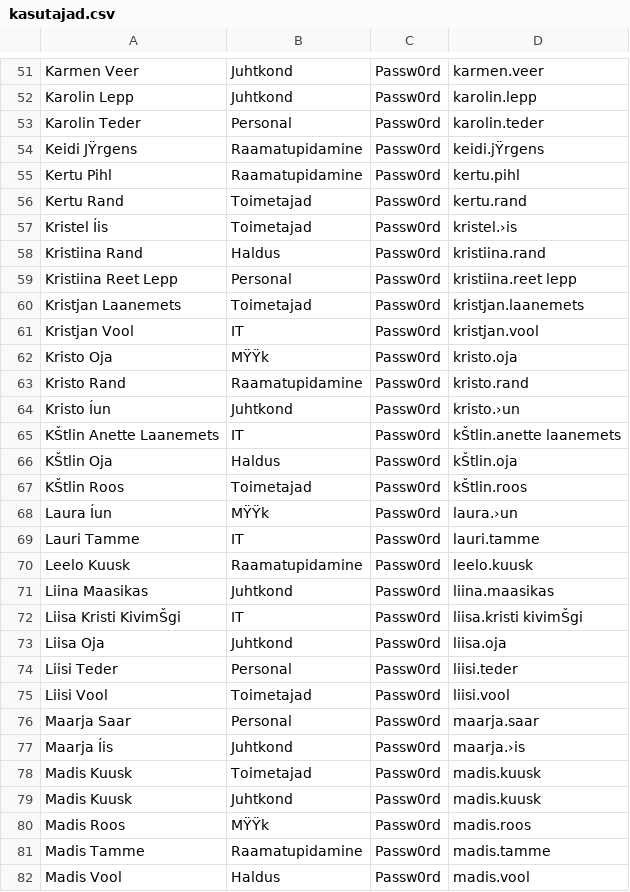
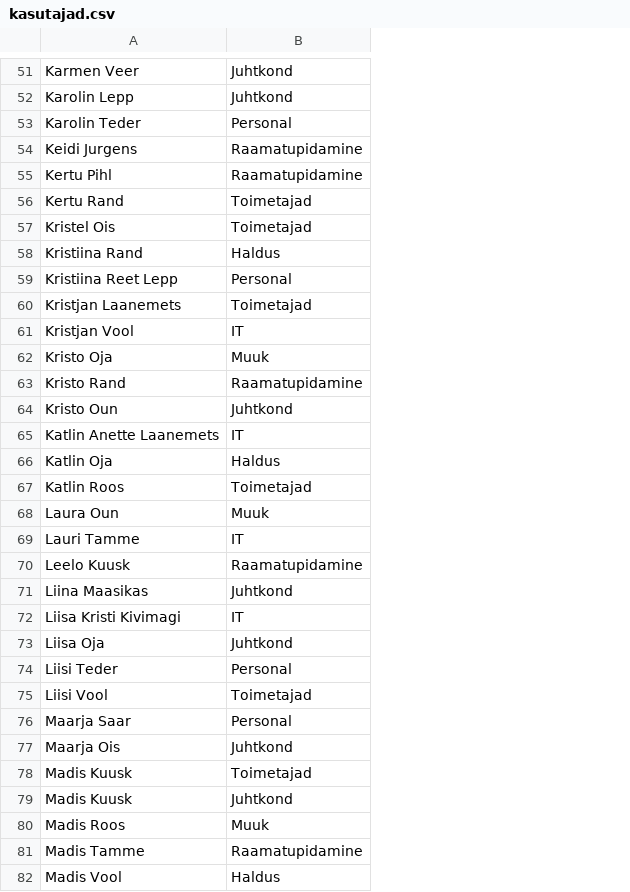
Before and after one commit to Maekask/eksam, a CSV file: Kasutajad/kasutajad.csv, drawn as a sheet; only a part is shown, gaps mark what is left out; removed rows and columns are numbered as before the commit, all else as after; the diff covers the shown part only; the diff names each change by its address in the sheet, - before the commit and + after, or states it on an @@ line.

```diff
--- a/Kasutajad/kasutajad.csv
+++ b/Kasutajad/kasutajad.csv
-column C, rows 51-67: all Passw0rd; rows 69-82: all Passw0rd
-column D, rows 51-67: karmen.veer | karolin.lepp | karolin.teder | keidi.jŸrgens | kertu.pihl | kertu.rand | kristel.›is | kristiina.rand | kristiina.reet lepp | kristjan.laanemets | kristjan.vool | kristo.oja | kristo.rand | kristo.›un | kŠtlin.anette laanemets | kŠtlin.oja | kŠtlin.roos; rows 69-82: lauri.tamme | leelo.kuusk | liina.maasikas | liisa.kristi kivimŠgi | liisa.oja | liisi.teder | liisi.vool | maarja.saar | maarja.›is | madis.kuusk | madis.kuusk | madis.roos | madis.tamme | madis.vool
-A54: Keidi JŸrgens
+A54: Keidi Jurgens
-A57: Kristel Íis
+A57: Kristel Ois
-B62: MŸŸk
+B62: Muuk
-A64: Kristo Íun
+A64: Kristo Oun
-A65: KŠtlin Anette Laanemets
+A65: Katlin Anette Laanemets
-A66: KŠtlin Oja
+A66: Katlin Oja
-A67: KŠtlin Roos
+A67: Katlin Roos
-row 68: Laura Íun | MŸŸk | Passw0rd | laura.›un
+row 68: Laura Oun | Muuk
-A72: Liisa Kristi KivimŠgi
+A72: Liisa Kristi Kivimagi
-A77: Maarja Íis
+A77: Maarja Ois
-B80: MŸŸk
+B80: Muuk
```
Also changed, not shown: 5 added rows, 5 removed rows and 25 edited cells elsewhere in this file, 1 other file.
